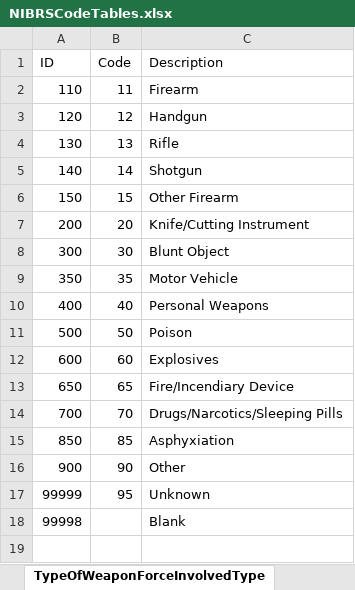
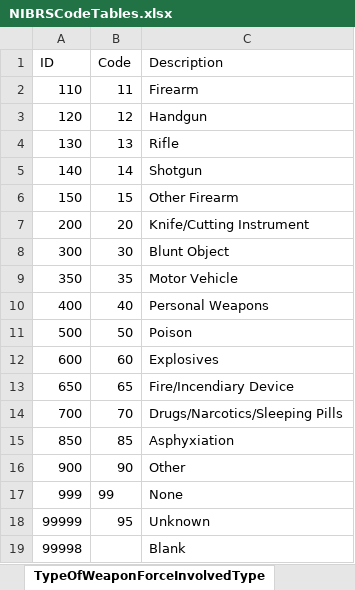
Before and after one commit to snowdensb/nibrs, an Excel workbook: tools/r-packages/nibrs/inst/raw/NIBRSCodeTables.xlsx, sheet TypeOfWeaponForceInvolvedType, drawn as a sheet; values as stored, in another font and other column widths than the file's, no borders; the diff names each change by its address in the sheet, - before the commit and + after, or states it on an @@ line.

Commit message:
Add code 99 to typeOfWeasponForceInvolved.

```diff
--- a/tools/r-packages/nibrs/inst/raw/NIBRSCodeTables.xlsx (sheet TypeOfWeaponForceInvolvedType)
+++ b/tools/r-packages/nibrs/inst/raw/NIBRSCodeTables.xlsx (sheet TypeOfWeaponForceInvolvedType)
+row 17: 999 | 99 | None
```
